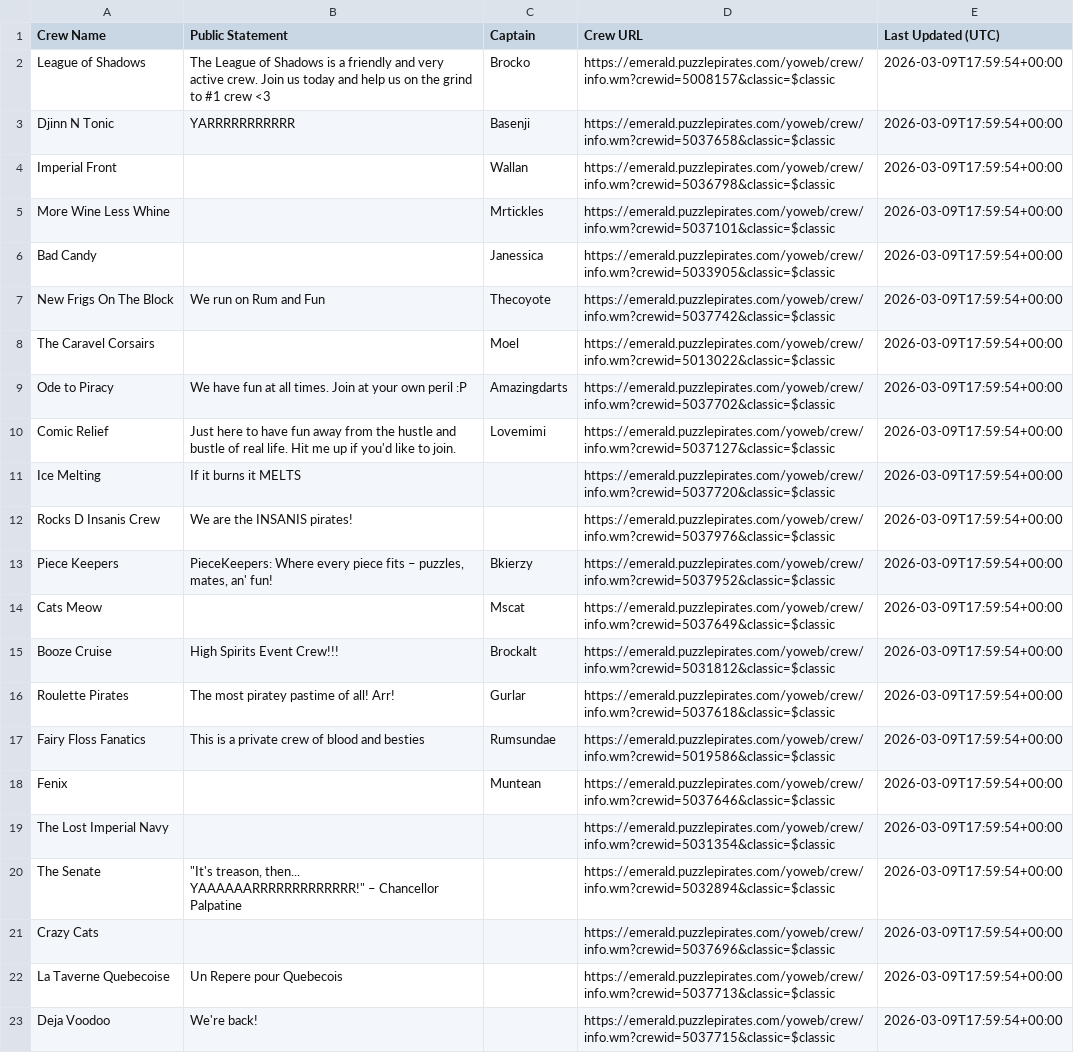
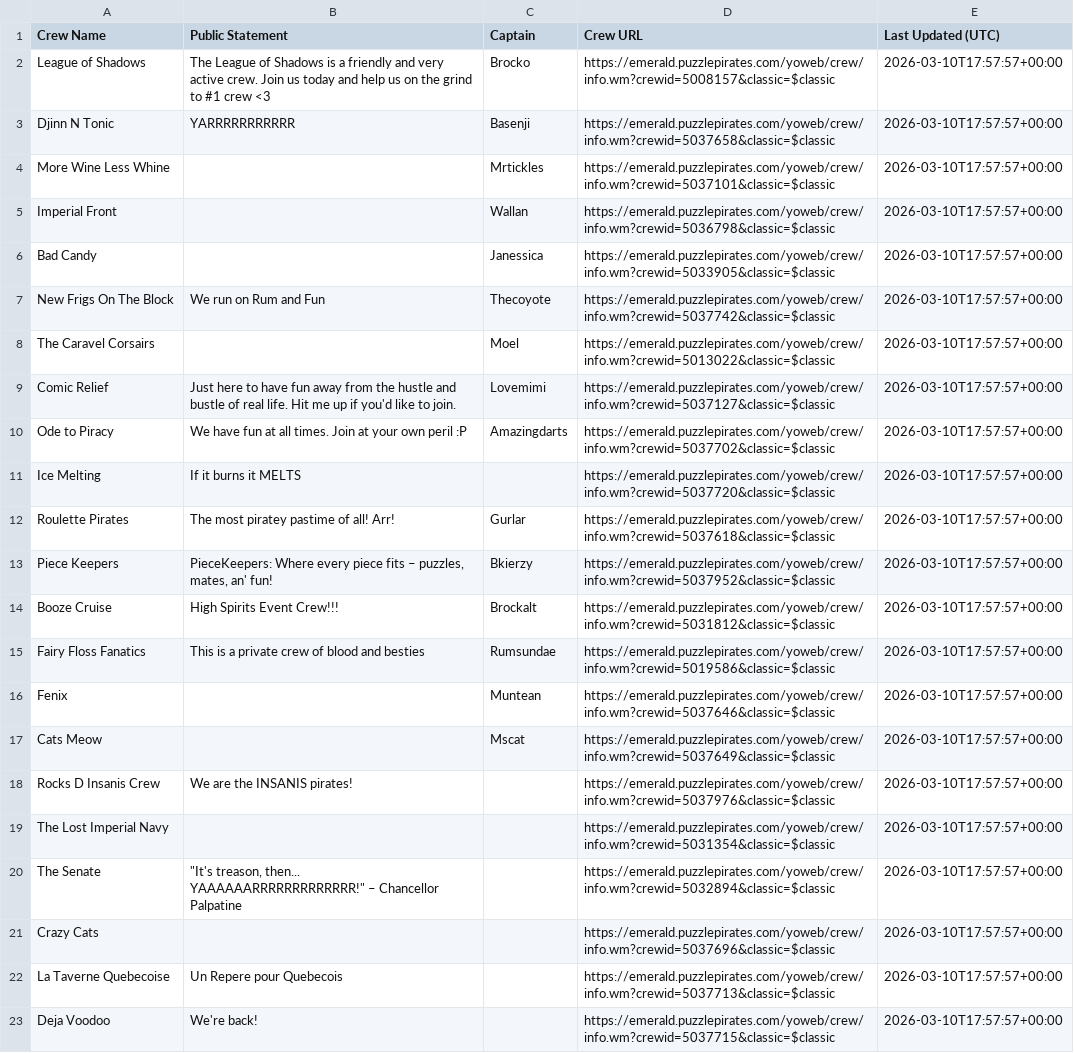
Before and after one commit to RikitoC/RikitoC.github.io, a CSV file: data/crew_details.csv, drawn as a sheet; removed rows and columns are numbered as before the commit, all else as after; the diff names each change by its address in the sheet, - before the commit and + after, or states it on an @@ line.

```diff
--- a/data/crew_details.csv
+++ b/data/crew_details.csv
-E2:E3 (Last Updated (UTC)): 2026-03-09T17:59:54+00:00
+E2:E3 (Last Updated (UTC)): 2026-03-10T17:57:57+00:00
-row 4: Imperial Front |  | Wallan | https://emerald.puzzlepirates.com/yoweb/crew/info.wm?crewid=5036798&classic=$classic | 2026-03-09T17:59:54+00:00
-E4 (Last Updated (UTC)): 2026-03-09T17:59:54+00:00
+E4 (Last Updated (UTC)): 2026-03-10T17:57:57+00:00
+row 5: Imperial Front |  | Wallan | https://emerald.puzzlepirates.com/yoweb/crew/info.wm?crewid=5036798&classic=$classic | 2026-03-10T17:57:57+00:00
-E6:E8 (Last Updated (UTC)): 2026-03-09T17:59:54+00:00
+E6:E8 (Last Updated (UTC)): 2026-03-10T17:57:57+00:00
-row 9: Ode to Piracy | We have fun at all times. Join at your own peril :P | Amazingdarts | https://emerald.puzzlepirates.com/yoweb/crew/info.wm?crewid=5037702&classic=$classic | 2026-03-09T17:59:54+00:00
-E9 (Last Updated (UTC)): 2026-03-09T17:59:54+00:00
+E9 (Last Updated (UTC)): 2026-03-10T17:57:57+00:00
+row 10: Ode to Piracy | We have fun at all times. Join at your own peril :P | Amazingdarts | https://emerald.puzzlepirates.com/yoweb/crew/info.wm?crewid=5037702&classic=$classic | 2026-03-10T17:57:57+00:00
-E11 (Last Updated (UTC)): 2026-03-09T17:59:54+00:00
+E11 (Last Updated (UTC)): 2026-03-10T17:57:57+00:00
-row 12: Rocks D Insanis Crew | We are the INSANIS pirates! |  | https://emerald.puzzlepirates.com/yoweb/crew/info.wm?crewid=5037976&classic=$classic | 2026-03-09T17:59:54+00:00
+row 12: Roulette Pirates | The most piratey pastime of all! Arr! | Gurlar | https://emerald.puzzlepirates.com/yoweb/crew/info.wm?crewid=5037618&classic=$classic | 2026-03-10T17:57:57+00:00
-E13 (Last Updated (UTC)): 2026-03-09T17:59:54+00:00
+E13 (Last Updated (UTC)): 2026-03-10T17:57:57+00:00
-row 14: Cats Meow |  | Mscat | https://emerald.puzzlepirates.com/yoweb/crew/info.wm?crewid=5037649&classic=$classic | 2026-03-09T17:59:54+00:00
-E14 (Last Updated (UTC)): 2026-03-09T17:59:54+00:00
+E14 (Last Updated (UTC)): 2026-03-10T17:57:57+00:00
-row 16: Roulette Pirates | The most piratey pastime of all! Arr! | Gurlar | https://emerald.puzzlepirates.com/yoweb/crew/info.wm?crewid=5037618&classic=$classic | 2026-03-09T17:59:54+00:00
-E15:E16 (Last Updated (UTC)): 2026-03-09T17:59:54+00:00
+E15:E16 (Last Updated (UTC)): 2026-03-10T17:57:57+00:00
+row 17: Cats Meow |  | Mscat | https://emerald.puzzlepirates.com/yoweb/crew/info.wm?crewid=5037649&classic=$classic | 2026-03-10T17:57:57+00:00
+row 18: Rocks D Insanis Crew | We are the INSANIS pirates! |  | https://emerald.puzzlepirates.com/yoweb/crew/info.wm?crewid=5037976&classic=$classic | 2026-03-10T17:57:57+00:00
-E19:E23 (Last Updated (UTC)): 2026-03-09T17:59:54+00:00
+E19:E23 (Last Updated (UTC)): 2026-03-10T17:57:57+00:00
```
Also changed, not shown: data/crews.csv, data/pirate_urls.csv, 3 other files.
